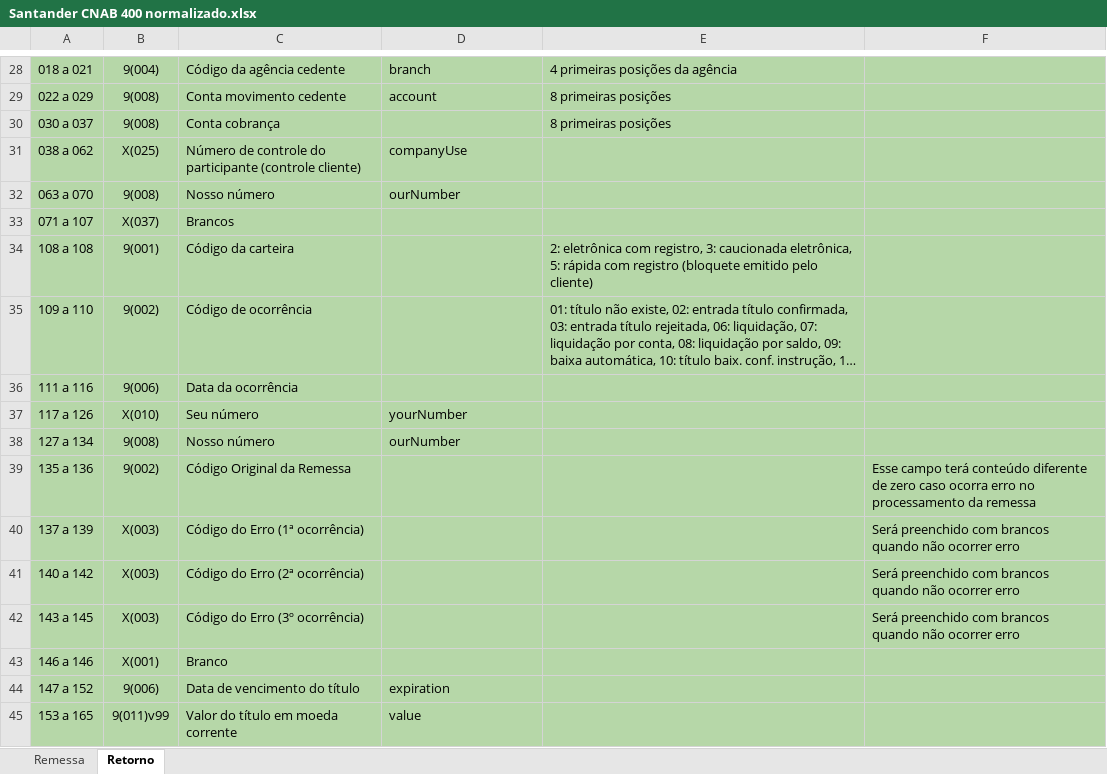
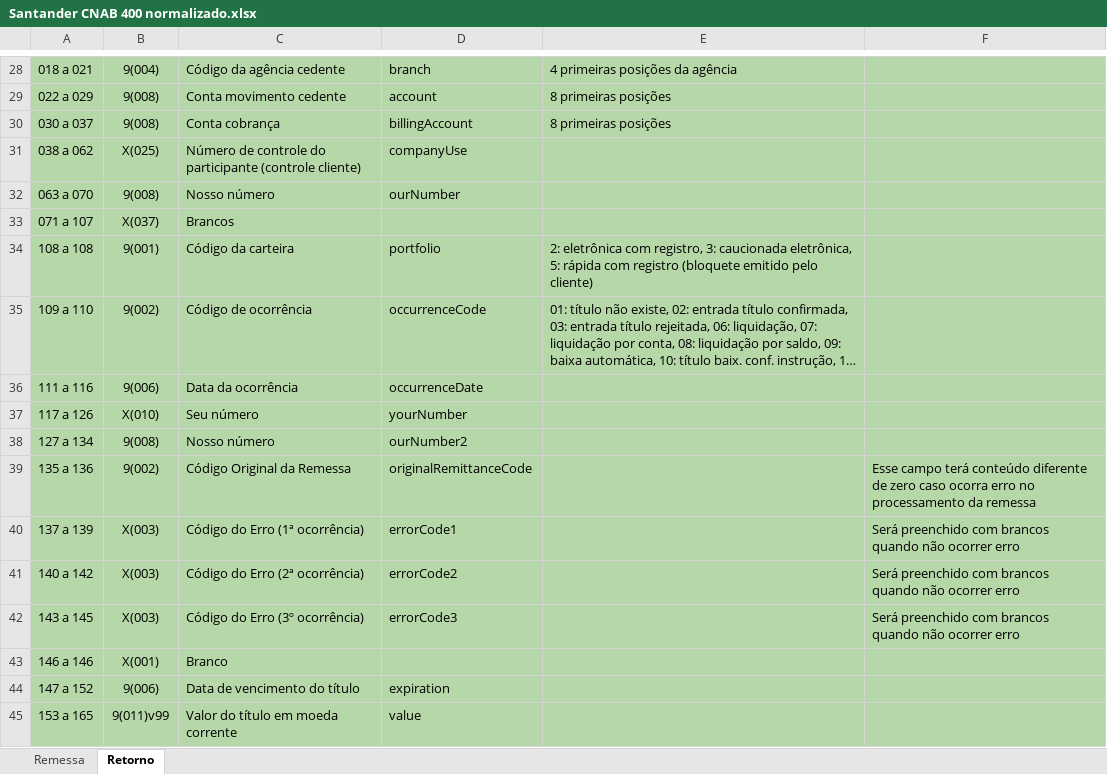
Before and after one commit to naylonkessler/smart-cnab, an Excel workbook: docs/Santander CNAB 400 normalizado.xlsx, sheet Retorno, drawn as a sheet; only a part is shown, gaps mark what is left out; long unchanged cells end in …; values as stored, in another font and other column widths than the file's, no borders; the diff covers the shown part only; the diff names each change by its address in the sheet, - before the commit and + after, or states it on an @@ line.

```diff
--- a/docs/Santander CNAB 400 normalizado.xlsx (sheet Retorno)
+++ b/docs/Santander CNAB 400 normalizado.xlsx (sheet Retorno)
-D30: (empty)
+D30: billingAccount
-D34: (empty)
+D34: portfolio
-D35: (empty)
+D35: occurrenceCode
-D36: (empty)
+D36: occurrenceDate
-D38: ourNumber
+D38: ourNumber2
-D39: (empty)
+D39: originalRemittanceCode
-D40: (empty)
+D40: errorCode1
-D41: (empty)
+D41: errorCode2
-D42: (empty)
+D42: errorCode3
```
Also changed, not shown: 20 edited cells elsewhere in this sheet, docs/Banco do Brasil CNAB 400 Retorno normalizado.xlsx, docs/Bradesco CNAB 400 normalizado.xlsx.
